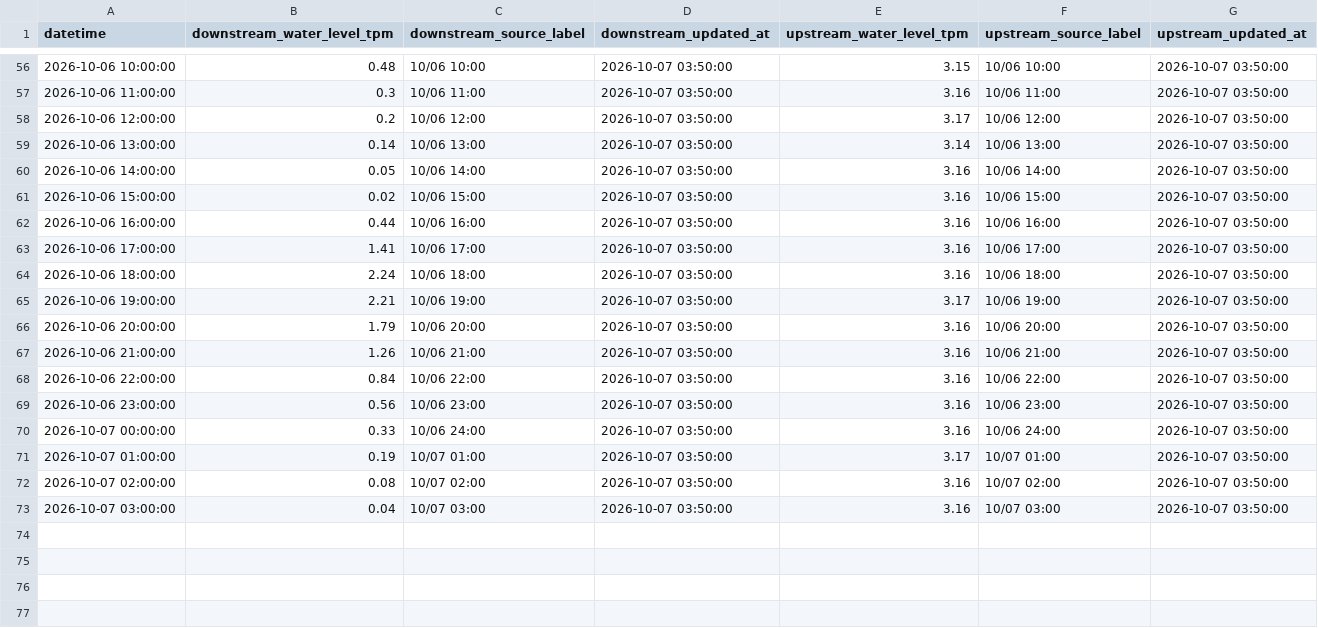
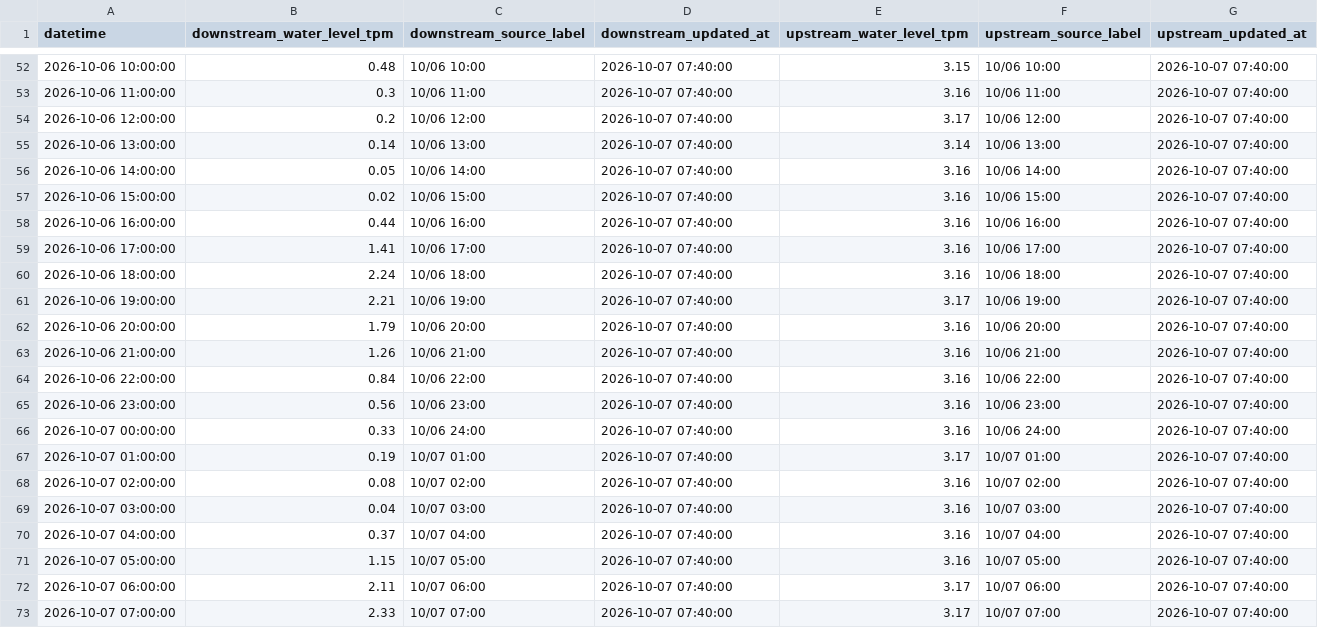
Before and after one commit to wata2022/chikugo-monitor, a CSV file: water_level.csv, drawn as a sheet; only a part is shown, gaps mark what is left out; the diff covers the shown part only.

```diff
--- a/water_level.csv
+++ b/water_level.csv
@@ -56,18 +52,22 @@
-2026-10-06 10:00:00,0.48,10/06 10:00,2026-10-07 03:50:00,3.15,10/06 10:00,2026-10-07 03:50:00
-2026-10-06 11:00:00,0.3,10/06 11:00,2026-10-07 03:50:00,3.16,10/06 11:00,2026-10-07 03:50:00
-2026-10-06 12:00:00,0.2,10/06 12:00,2026-10-07 03:50:00,3.17,10/06 12:00,2026-10-07 03:50:00
-2026-10-06 13:00:00,0.14,10/06 13:00,2026-10-07 03:50:00,3.14,10/06 13:00,2026-10-07 03:50:00
-2026-10-06 14:00:00,0.05,10/06 14:00,2026-10-07 03:50:00,3.16,10/06 14:00,2026-10-07 03:50:00
-2026-10-06 15:00:00,0.02,10/06 15:00,2026-10-07 03:50:00,3.16,10/06 15:00,2026-10-07 03:50:00
-2026-10-06 16:00:00,0.44,10/06 16:00,2026-10-07 03:50:00,3.16,10/06 16:00,2026-10-07 03:50:00
-2026-10-06 17:00:00,1.41,10/06 17:00,2026-10-07 03:50:00,3.16,10/06 17:00,2026-10-07 03:50:00
-2026-10-06 18:00:00,2.24,10/06 18:00,2026-10-07 03:50:00,3.16,10/06 18:00,2026-10-07 03:50:00
-2026-10-06 19:00:00,2.21,10/06 19:00,2026-10-07 03:50:00,3.17,10/06 19:00,2026-10-07 03:50:00
-2026-10-06 20:00:00,1.79,10/06 20:00,2026-10-07 03:50:00,3.16,10/06 20:00,2026-10-07 03:50:00
-2026-10-06 21:00:00,1.26,10/06 21:00,2026-10-07 03:50:00,3.16,10/06 21:00,2026-10-07 03:50:00
-2026-10-06 22:00:00,0.84,10/06 22:00,2026-10-07 03:50:00,3.16,10/06 22:00,2026-10-07 03:50:00
-2026-10-06 23:00:00,0.56,10/06 23:00,2026-10-07 03:50:00,3.16,10/06 23:00,2026-10-07 03:50:00
-2026-10-07 00:00:00,0.33,10/06 24:00,2026-10-07 03:50:00,3.16,10/06 24:00,2026-10-07 03:50:00
-2026-10-07 01:00:00,0.19,10/07 01:00,2026-10-07 03:50:00,3.17,10/07 01:00,2026-10-07 03:50:00
-2026-10-07 02:00:00,0.08,10/07 02:00,2026-10-07 03:50:00,3.16,10/07 02:00,2026-10-07 03:50:00
-2026-10-07 03:00:00,0.04,10/07 03:00,2026-10-07 03:50:00,3.16,10/07 03:00,2026-10-07 03:50:00
+2026-10-06 10:00:00,0.48,10/06 10:00,2026-10-07 07:40:00,3.15,10/06 10:00,2026-10-07 07:40:00
+2026-10-06 11:00:00,0.3,10/06 11:00,2026-10-07 07:40:00,3.16,10/06 11:00,2026-10-07 07:40:00
+2026-10-06 12:00:00,0.2,10/06 12:00,2026-10-07 07:40:00,3.17,10/06 12:00,2026-10-07 07:40:00
+2026-10-06 13:00:00,0.14,10/06 13:00,2026-10-07 07:40:00,3.14,10/06 13:00,2026-10-07 07:40:00
+2026-10-06 14:00:00,0.05,10/06 14:00,2026-10-07 07:40:00,3.16,10/06 14:00,2026-10-07 07:40:00
+2026-10-06 15:00:00,0.02,10/06 15:00,2026-10-07 07:40:00,3.16,10/06 15:00,2026-10-07 07:40:00
+2026-10-06 16:00:00,0.44,10/06 16:00,2026-10-07 07:40:00,3.16,10/06 16:00,2026-10-07 07:40:00
+2026-10-06 17:00:00,1.41,10/06 17:00,2026-10-07 07:40:00,3.16,10/06 17:00,2026-10-07 07:40:00
+2026-10-06 18:00:00,2.24,10/06 18:00,2026-10-07 07:40:00,3.16,10/06 18:00,2026-10-07 07:40:00
+2026-10-06 19:00:00,2.21,10/06 19:00,2026-10-07 07:40:00,3.17,10/06 19:00,2026-10-07 07:40:00
+2026-10-06 20:00:00,1.79,10/06 20:00,2026-10-07 07:40:00,3.16,10/06 20:00,2026-10-07 07:40:00
+2026-10-06 21:00:00,1.26,10/06 21:00,2026-10-07 07:40:00,3.16,10/06 21:00,2026-10-07 07:40:00
+2026-10-06 22:00:00,0.84,10/06 22:00,2026-10-07 07:40:00,3.16,10/06 22:00,2026-10-07 07:40:00
+2026-10-06 23:00:00,0.56,10/06 23:00,2026-10-07 07:40:00,3.16,10/06 23:00,2026-10-07 07:40:00
+2026-10-07 00:00:00,0.33,10/06 24:00,2026-10-07 07:40:00,3.16,10/06 24:00,2026-10-07 07:40:00
+2026-10-07 01:00:00,0.19,10/07 01:00,2026-10-07 07:40:00,3.17,10/07 01:00,2026-10-07 07:40:00
+2026-10-07 02:00:00,0.08,10/07 02:00,2026-10-07 07:40:00,3.16,10/07 02:00,2026-10-07 07:40:00
+2026-10-07 03:00:00,0.04,10/07 03:00,2026-10-07 07:40:00,3.16,10/07 03:00,2026-10-07 07:40:00
+2026-10-07 04:00:00,0.37,10/07 04:00,2026-10-07 07:40:00,3.16,10/07 04:00,2026-10-07 07:40:00
+2026-10-07 05:00:00,1.15,10/07 05:00,2026-10-07 07:40:00,3.16,10/07 05:00,2026-10-07 07:40:00
+2026-10-07 06:00:00,2.11,10/07 06:00,2026-10-07 07:40:00,3.17,10/07 06:00,2026-10-07 07:40:00
+2026-10-07 07:00:00,2.33,10/07 07:00,2026-10-07 07:40:00,3.17,10/07 07:00,2026-10-07 07:40:00
```
Also changed, not shown: 4 removed rows and 100 edited cells elsewhere in this file, docs/merged.csv.
